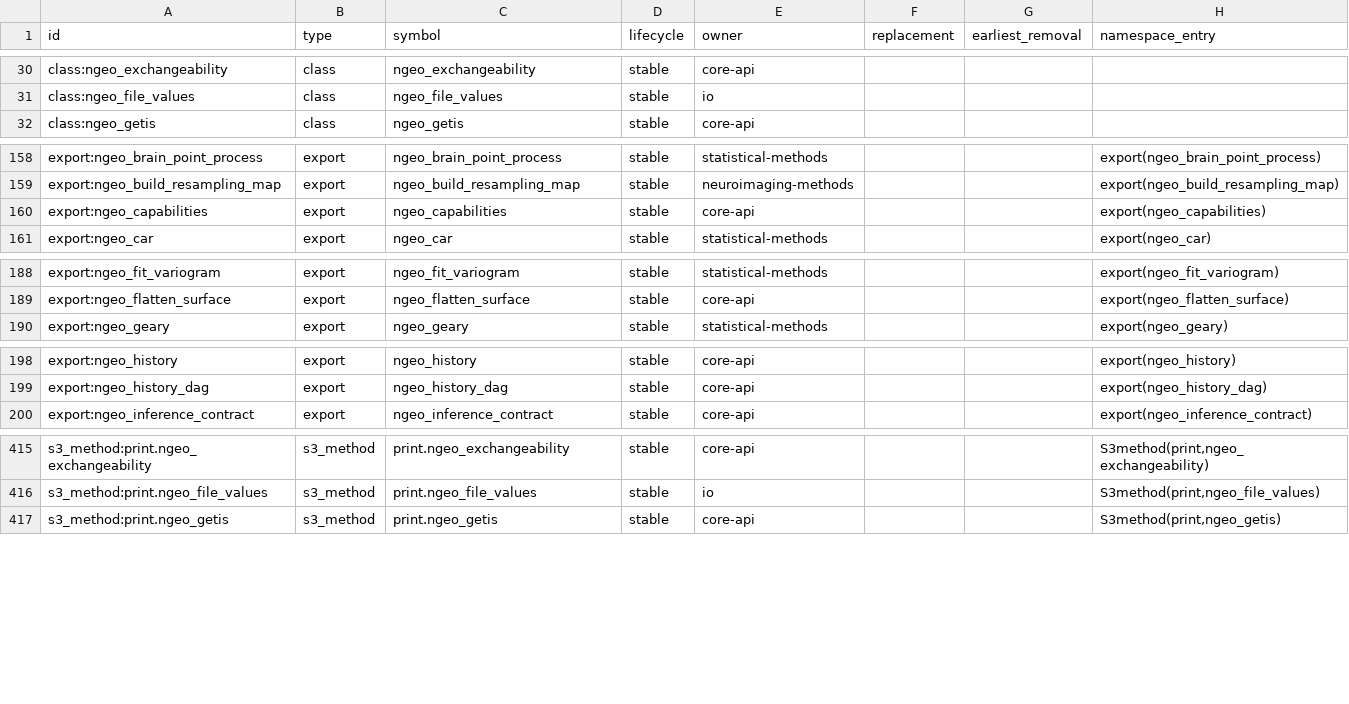
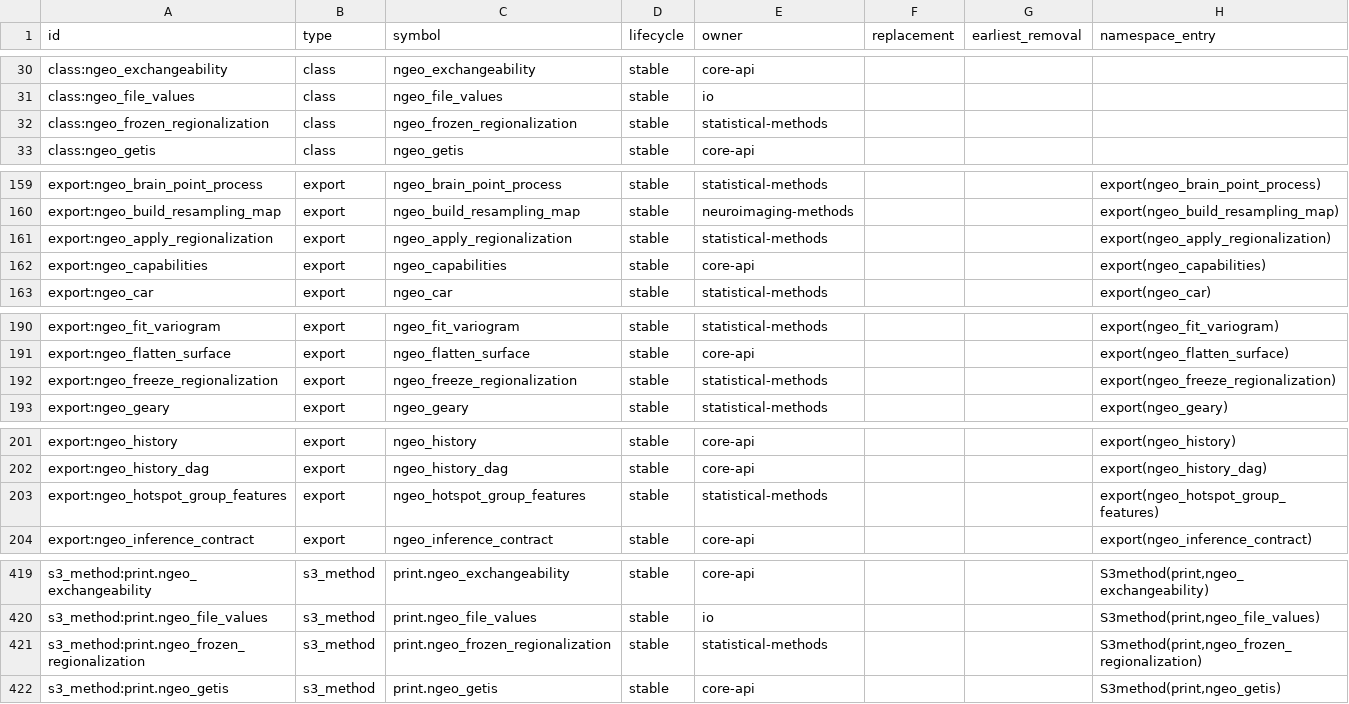
Before and after one commit to zh1peng/neurogeo, a CSV file: inst/spec/api-lifecycle-6.0.csv, drawn as a sheet; only a part is shown, gaps mark what is left out; the diff covers the shown part only.

```diff
--- a/inst/spec/api-lifecycle-6.0.csv
+++ b/inst/spec/api-lifecycle-6.0.csv
@@ -31,2 +31,3 @@
 "class:ngeo_file_values","class","ngeo_file_values","stable","io","","",""
+"class:ngeo_frozen_regionalization","class","ngeo_frozen_regionalization","stable","statistical-methods","","",""
 "class:ngeo_getis","class","ngeo_getis","stable","core-api","","",""
@@ -159,2 +160,3 @@
 "export:ngeo_build_resampling_map","export","ngeo_build_resampling_map","stable","neuroimaging-methods","","","export(ngeo_build_resampling_map)"
+"export:ngeo_apply_regionalization","export","ngeo_apply_regionalization","stable","statistical-methods","","","export(ngeo_apply_regionalization)"
 "export:ngeo_capabilities","export","ngeo_capabilities","stable","core-api","","","export(ngeo_capabilities)"
@@ -189,2 +191,3 @@
 "export:ngeo_flatten_surface","export","ngeo_flatten_surface","stable","core-api","","","export(ngeo_flatten_surface)"
+"export:ngeo_freeze_regionalization","export","ngeo_freeze_regionalization","stable","statistical-methods","","","export(ngeo_freeze_regionalization)"
 "export:ngeo_geary","export","ngeo_geary","stable","statistical-methods","","","export(ngeo_geary)"
@@ -199,2 +202,3 @@
 "export:ngeo_history_dag","export","ngeo_history_dag","stable","core-api","","","export(ngeo_history_dag)"
+"export:ngeo_hotspot_group_features","export","ngeo_hotspot_group_features","stable","statistical-methods","","","export(ngeo_hotspot_group_features)"
 "export:ngeo_inference_contract","export","ngeo_inference_contract","stable","core-api","","","export(ngeo_inference_contract)"
@@ -416,2 +420,3 @@
 "s3_method:print.ngeo_file_values","s3_method","print.ngeo_file_values","stable","io","","","S3method(print,ngeo_file_values)"
+"s3_method:print.ngeo_frozen_regionalization","s3_method","print.ngeo_frozen_regionalization","stable","statistical-methods","","","S3method(print,ngeo_frozen_regionalization)"
 "s3_method:print.ngeo_getis","s3_method","print.ngeo_getis","stable","core-api","","","S3method(print,ngeo_getis)"
```
Also changed, not shown: 1 edited cell elsewhere in this file, 28 other files.
